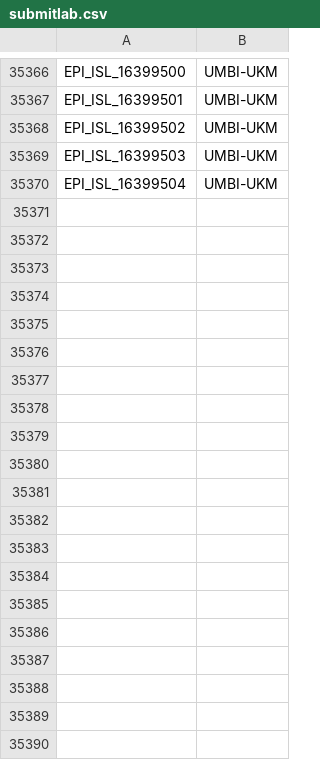
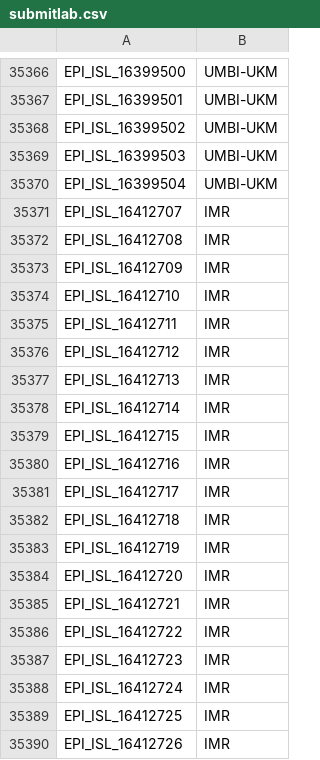
Before and after one commit to mgvi-nibm/c19-gsv, a CSV file: submitlab.csv, drawn as a sheet; only a part is shown, gaps mark what is left out; the diff covers the shown part only.

Commit message:
Updated data

```diff
--- a/submitlab.csv
+++ b/submitlab.csv
@@ -35370 +35370,21 @@
 "EPI_ISL_16399504","UMBI-UKM"
+"EPI_ISL_16412707","IMR"
+"EPI_ISL_16412708","IMR"
+"EPI_ISL_16412709","IMR"
+"EPI_ISL_16412710","IMR"
+"EPI_ISL_16412711","IMR"
+"EPI_ISL_16412712","IMR"
+"EPI_ISL_16412713","IMR"
+"EPI_ISL_16412714","IMR"
+"EPI_ISL_16412715","IMR"
+"EPI_ISL_16412716","IMR"
+"EPI_ISL_16412717","IMR"
+"EPI_ISL_16412718","IMR"
+"EPI_ISL_16412719","IMR"
+"EPI_ISL_16412720","IMR"
+"EPI_ISL_16412721","IMR"
+"EPI_ISL_16412722","IMR"
+"EPI_ISL_16412723","IMR"
+"EPI_ISL_16412724","IMR"
+"EPI_ISL_16412725","IMR"
+"EPI_ISL_16412726","IMR"
```
Also changed, not shown: 70 added rows elsewhere in this file, clades.csv, gender.csv, 10 other files.
